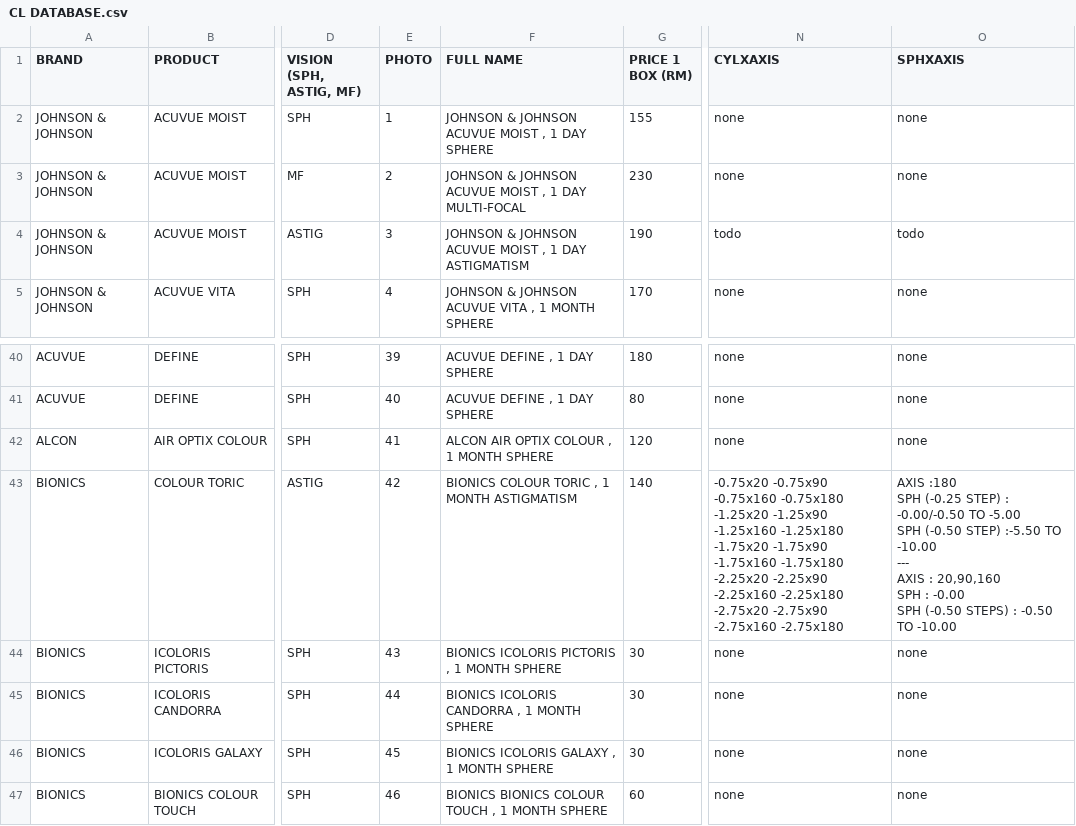
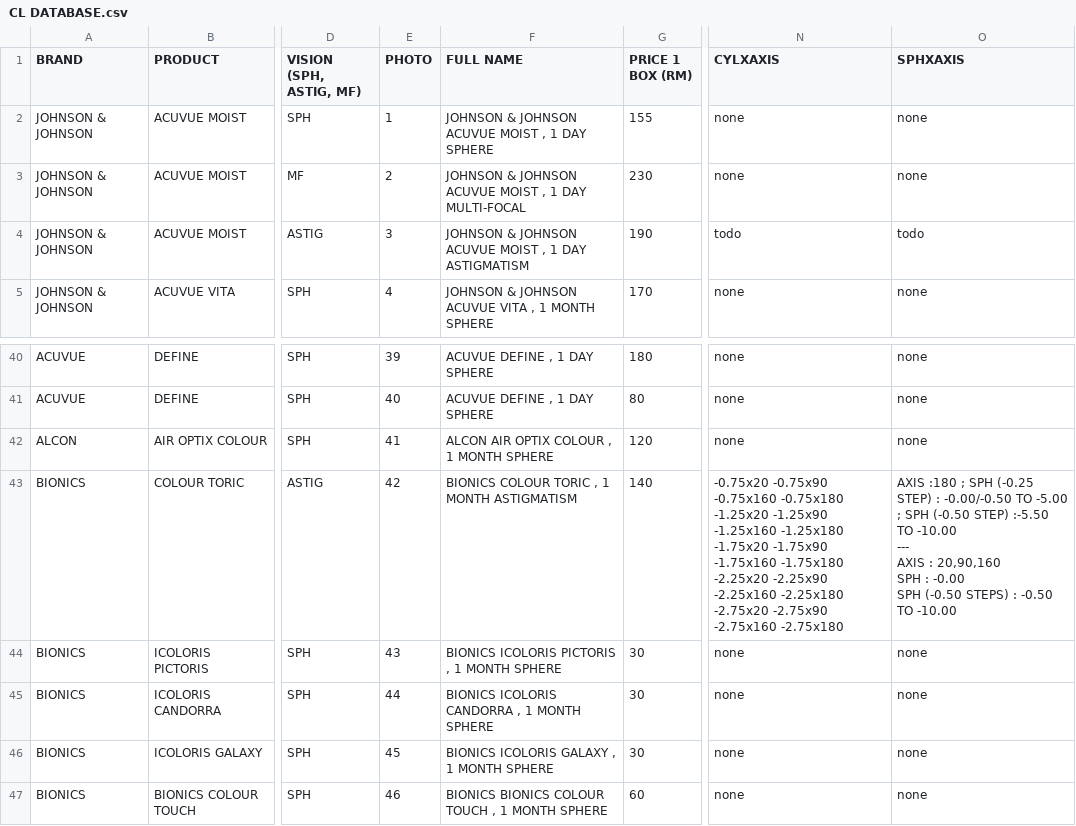
Before and after one commit to kiaraoptometrypx/CL-SELECTOR, a CSV file: CL DATABASE.csv, drawn as a sheet; only a part is shown, gaps mark what is left out; ↵ is a line break in a cell; the diff names each change by its address in the sheet, - before the commit and + after, or states it on an @@ line.

Commit message:
Update CL DATABASE.csv

```diff
--- a/CL DATABASE.csv
+++ b/CL DATABASE.csv
-F2 (FULL NAME): JOHNSON & JOHNSON ACUVUE MOIST , 1 DAY SPHERE
+F2 (FULL NAME): JOHNSON & JOHNSON ↵ ACUVUE MOIST , 1 DAY SPHERE
-O43 (SPHXAXIS): AXIS :180 ↵ SPH (-0.25 STEP) : -0.00/-0.50 TO -5.00 ↵ SPH (-0.50…
+O43 (SPHXAXIS): AXIS :180 ; SPH (-0.25 STEP) : -0.00/-0.50 TO -5.00 ; SPH (-0.50…
```
